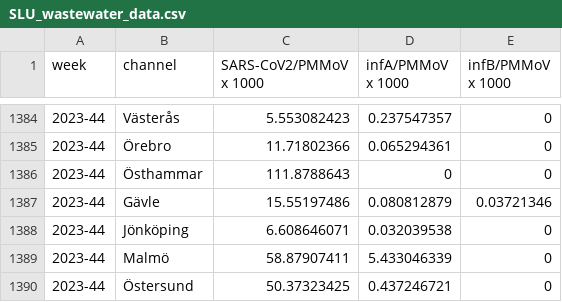
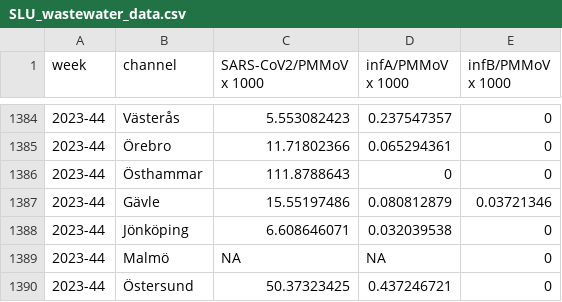
Before and after one commit to ScilifelabDataCentre/pathogens-portal, a CSV file: static/ww_data_temp/SLU_wastewater_data.csv, drawn as a sheet; only a part is shown, gaps mark what is left out.

Commit message:
Update wastewater

```diff
--- a/static/ww_data_temp/SLU_wastewater_data.csv
+++ b/static/ww_data_temp/SLU_wastewater_data.csv
@@ -1388,3 +1388,3 @@ week,channel,SARS-CoV2/PMMoV x 1000,infA/PMMoV x 1000,infB/PMMoV x 1000
 2023-44,Jönköping,6.608646071,0.032039538,0
-2023-44,Malmö,58.87907411,5.433046339,0
+2023-44,Malmö,NA,NA,0
 2023-44,Östersund,50.37323425,0.437246721,0
```
Also changed, not shown: 1 other file.
